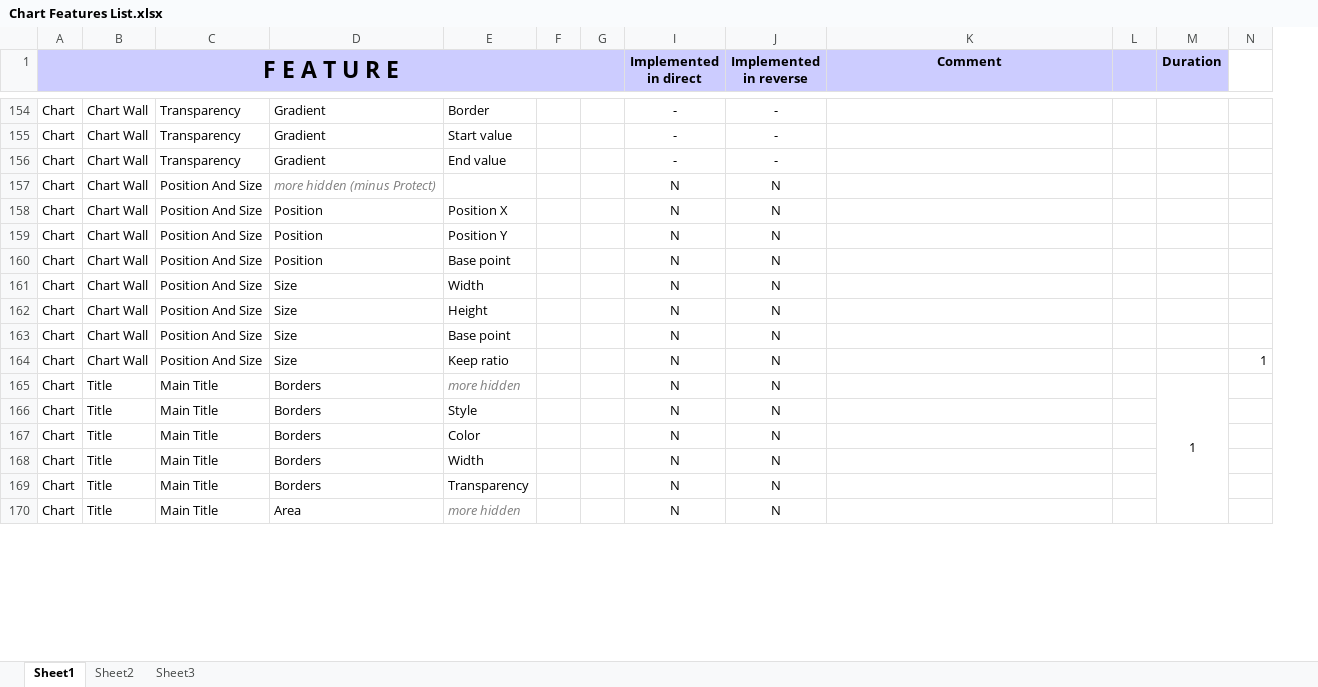
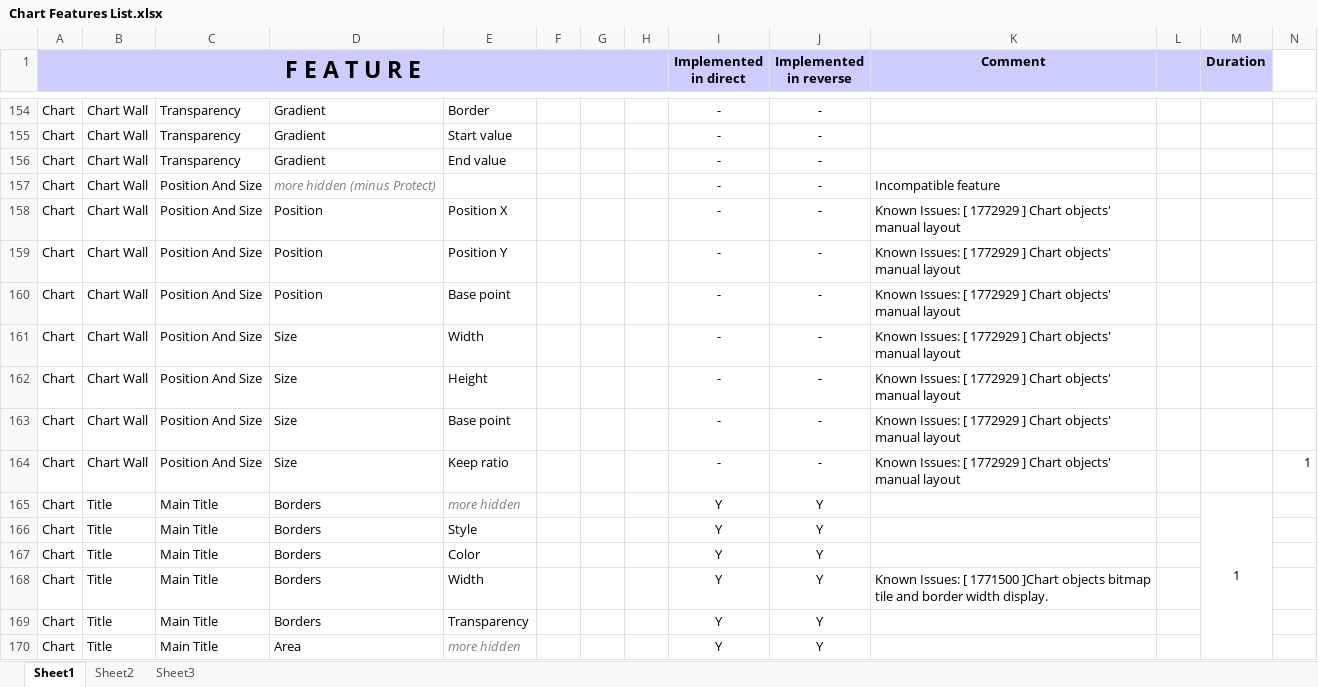
Before and after one commit to svn2github/zlib123, an Excel workbook: docs/Developer documentation/Chart Features List.xlsx, sheet Sheet1, drawn as a sheet; only a part is shown, gaps mark what is left out; values as stored, in another font and other column widths than the file's, no borders; conditional formats not drawn; the diff covers the shown part only; the diff names each change by its address in the sheet, - before the commit and + after, or states it on an @@ line.

Commit message:
Added feature: Chart Wall -> Transparency. Added feature: Chart Title -> Main Title -> Lines. Added feature: Chart Title -> Main Title -> Area. Added feature: Chart Title -> Main Title -> Transparency.
git-svn-id: http://svn.code.sf.net/p/odf-converter/code/trunk@3258 24c45a59-3718-0410-950f-d1d872dd8675

```diff
--- a/docs/Developer documentation/Chart Features List.xlsx (sheet Sheet1)
+++ b/docs/Developer documentation/Chart Features List.xlsx (sheet Sheet1)
@@ column H unhidden, empty @@
-I157:I164 (Implemented in direct): N
+I157:I164 (Implemented in direct): -
-J157:J164 (Implemented in reverse): N
+J157:J164 (Implemented in reverse): -
-K157 (Comment): (empty)
+K157 (Comment): Incompatible feature
-K158:K164 (Comment): (empty)
+K158:K164 (Comment): Known Issues: [ 1772929 ] Chart objects' manual layout
-I165:I170 (Implemented in direct): N
+I165:I170 (Implemented in direct): Y
-J165:J170 (Implemented in reverse): N
+J165:J170 (Implemented in reverse): Y
-K168 (Comment): (empty)
+K168 (Comment): Known Issues: [ 1771500 ]Chart objects bitmap tile and border width display.
```
Also changed, not shown: 38 edited cells elsewhere in this sheet, 2 other files.
